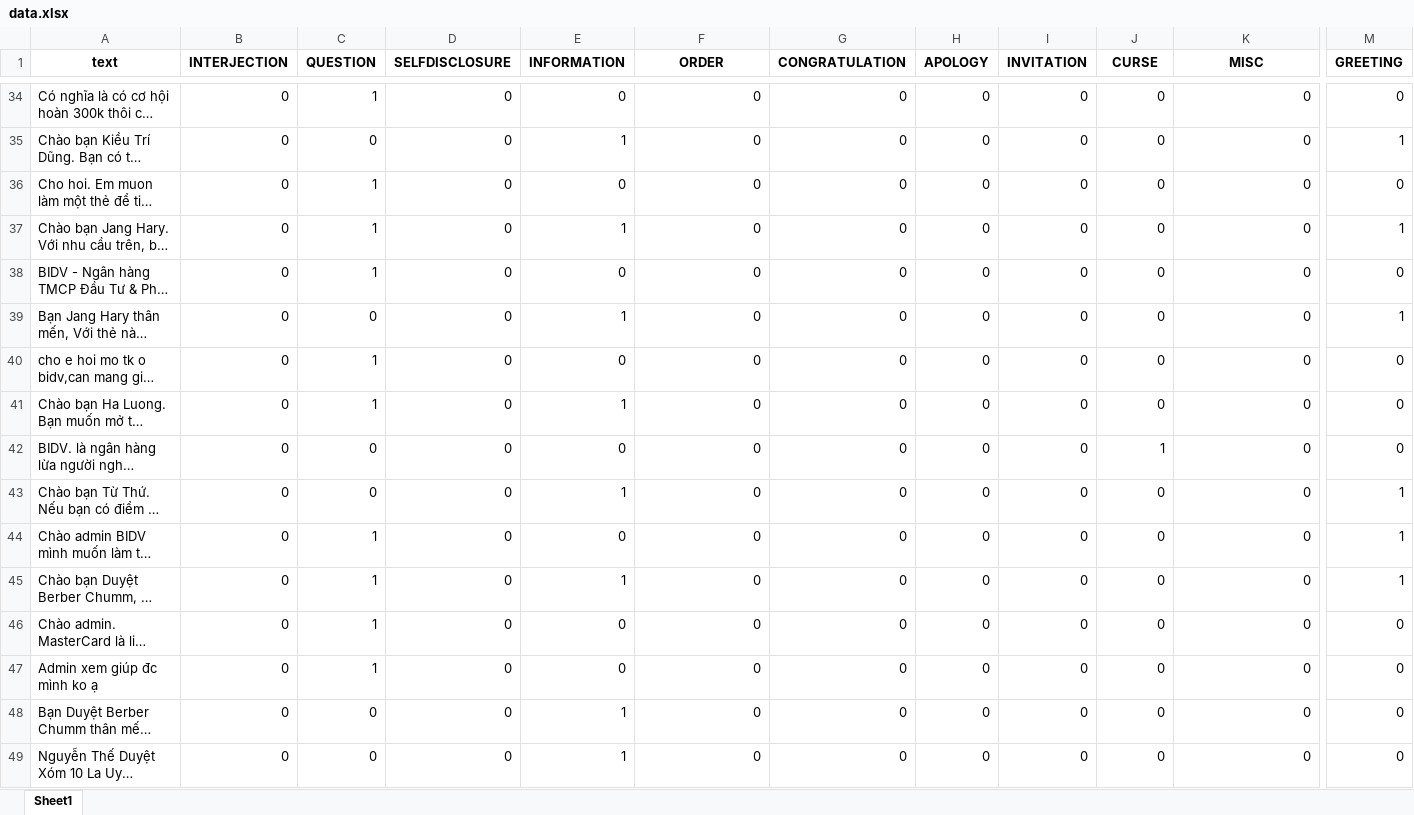
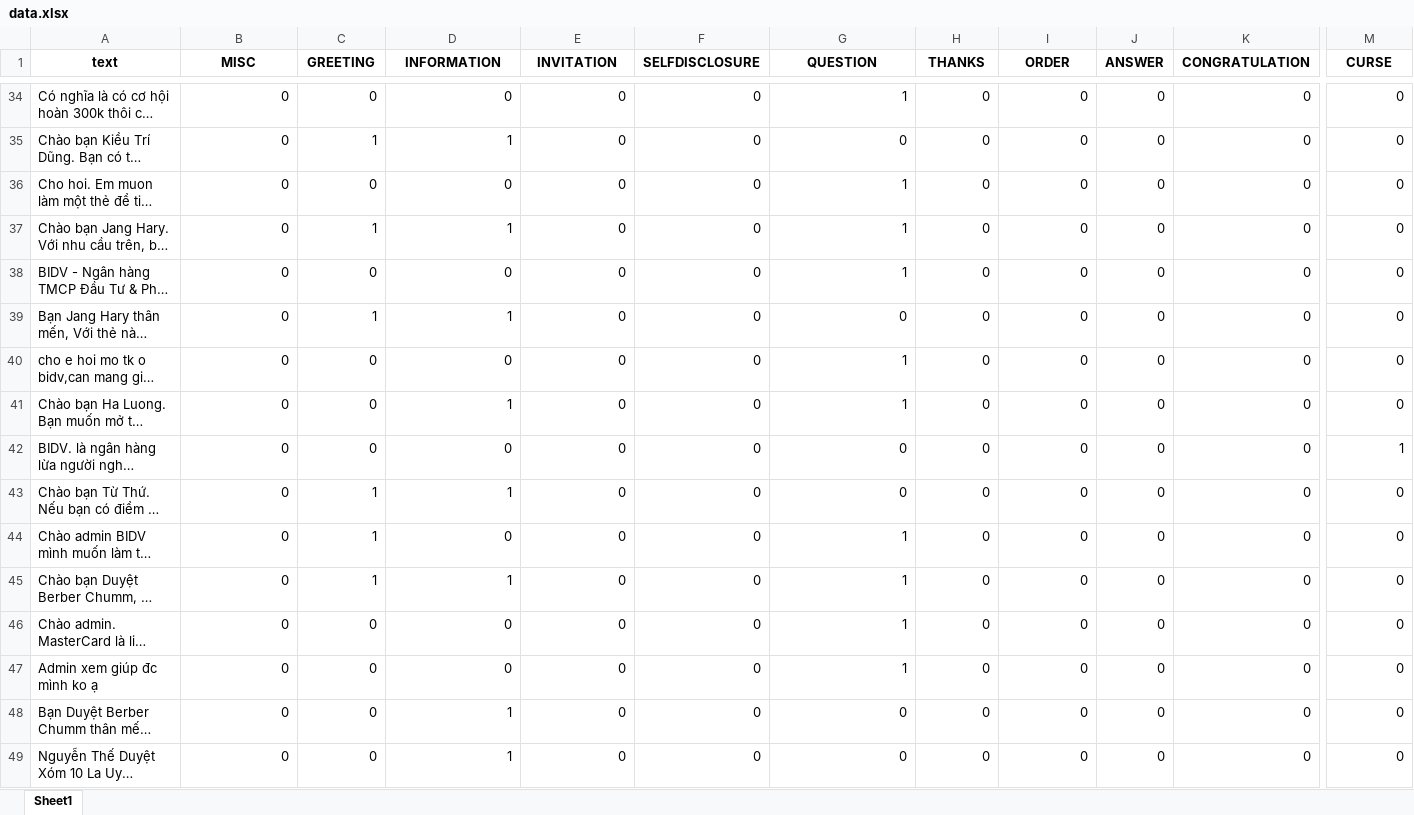
Before and after one commit to rain1024/sentiment, an Excel workbook: data/fb_bank_act_2/corpus/data.xlsx, sheet Sheet1, drawn as a sheet; only a part is shown, gaps mark what is left out; long unchanged cells end in …; values as stored, in another font and other column widths than the file's, no borders; the diff covers the shown part only; the diff names each change by its address in the sheet, - before the commit and + after, or states it on an @@ line.

```diff
--- a/data/fb_bank_act_2/corpus/data.xlsx (sheet Sheet1)
+++ b/data/fb_bank_act_2/corpus/data.xlsx (sheet Sheet1)
-B1: INTERJECTION
+B1: MISC
-C1: QUESTION
+C1: GREETING
-D1: SELFDISCLOSURE
+D1: INFORMATION
-E1: INFORMATION
+E1: INVITATION
-F1: ORDER
+F1: SELFDISCLOSURE
-G1: CONGRATULATION
+G1: QUESTION
-H1: APOLOGY
+H1: THANKS
-I1: INVITATION
+I1: ORDER
-J1: CURSE
+J1: ANSWER
-K1: MISC
+K1: CONGRATULATION
-M1: GREETING
+M1: CURSE
-C34 (GREETING): 1
+C34 (GREETING): 0
-G34 (QUESTION): 0
+G34 (QUESTION): 1
-C35 (GREETING): 0
+C35 (GREETING): 1
-D35 (INFORMATION): 0
+D35 (INFORMATION): 1
-E35 (INVITATION): 1
+E35 (INVITATION): 0
-M35 (CURSE): 1
+M35 (CURSE): 0
-C36 (GREETING): 1
+C36 (GREETING): 0
-G36:G38 (QUESTION): 0
+G36:G38 (QUESTION): 1
-D37 (INFORMATION): 0
+D37 (INFORMATION): 1
-E37 (INVITATION): 1
+E37 (INVITATION): 0
-M37 (CURSE): 1
+M37 (CURSE): 0
-C38 (GREETING): 1
+C38 (GREETING): 0
-C39 (GREETING): 0
+C39 (GREETING): 1
-D39 (INFORMATION): 0
+D39 (INFORMATION): 1
-E39 (INVITATION): 1
+E39 (INVITATION): 0
-M39 (CURSE): 1
+M39 (CURSE): 0
-C40:C41 (GREETING): 1
+C40:C41 (GREETING): 0
-G40:G41 (QUESTION): 0
+G40:G41 (QUESTION): 1
-D41 (INFORMATION): 0
+D41 (INFORMATION): 1
-E41 (INVITATION): 1
+E41 (INVITATION): 0
-J42 (ANSWER): 1
+J42 (ANSWER): 0
-M42 (CURSE): 0
+M42 (CURSE): 1
-C43 (GREETING): 0
+C43 (GREETING): 1
-D43 (INFORMATION): 0
+D43 (INFORMATION): 1
-E43 (INVITATION): 1
+E43 (INVITATION): 0
-M43:M45 (CURSE): 1
+M43:M45 (CURSE): 0
-G44:G47 (QUESTION): 0
+G44:G47 (QUESTION): 1
-D45 (INFORMATION): 0
+D45 (INFORMATION): 1
-E45 (INVITATION): 1
+E45 (INVITATION): 0
-C46:C47 (GREETING): 1
+C46:C47 (GREETING): 0
-D48:D49 (INFORMATION): 0
+D48:D49 (INFORMATION): 1
-E48:E49 (INVITATION): 1
+E48:E49 (INVITATION): 0
```
Also changed, not shown: 1830 edited cells elsewhere in this sheet, 49 other files.
